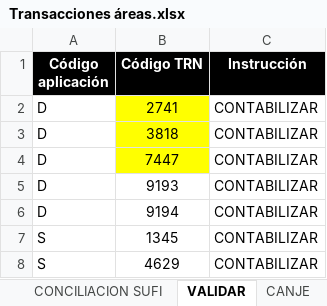
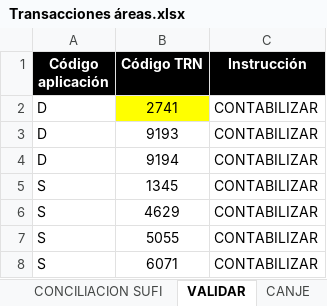
Before and after one commit to DXC07/LEC, an Excel workbook: static/Transacciones áreas.xlsx, sheet VALIDAR, drawn as a sheet; only a part is shown; the shorter side is filled out with more unchanged rows; values as stored, in another font and other column widths than the file's, no borders; the diff names each change by its address in the sheet, - before the commit and + after, or states it on an @@ line.

```diff
--- a/static/Transacciones áreas.xlsx (sheet VALIDAR)
+++ b/static/Transacciones áreas.xlsx (sheet VALIDAR)
-row 3: D | 3818 | CONTABILIZAR
-row 4: D | 7447 | CONTABILIZAR
```
Also changed, not shown: other sheet tabs, static/TRN ÁGILES.xlsx, 3 other files.
